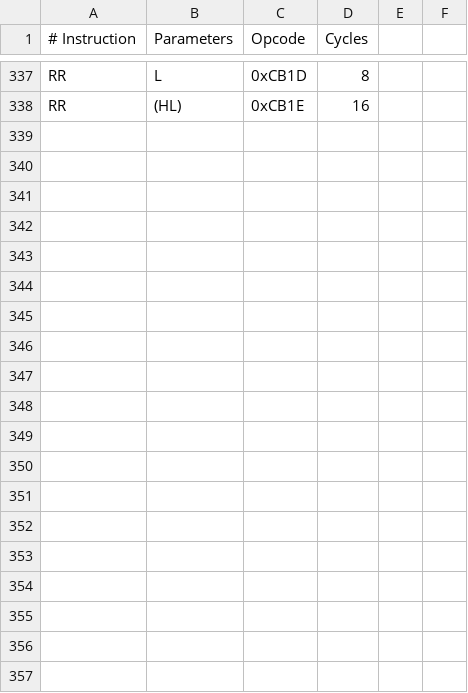
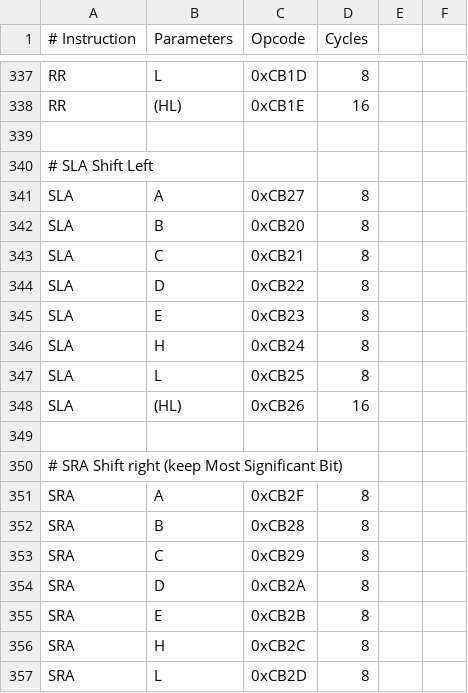
Before and after one commit to TheSadlig/GBEmu, a CSV file: opcodes_list.csv, drawn as a sheet; only a part is shown, gaps mark what is left out; the diff covers the shown part only; the diff names each change by its address in the sheet, - before the commit and + after, or states it on an @@ line.

```diff
--- a/opcodes_list.csv
+++ b/opcodes_list.csv
+row 339: (empty)
+row 340: # SLA Shift Left
+row 341: SLA | A | 0xCB27 | 8
+row 342: SLA | B | 0xCB20 | 8
+row 343: SLA | C | 0xCB21 | 8
+row 344: SLA | D | 0xCB22 | 8
+row 345: SLA | E | 0xCB23 | 8
+row 346: SLA | H | 0xCB24 | 8
+row 347: SLA | L | 0xCB25 | 8
+row 348: SLA | (HL) | 0xCB26 | 16
+row 349: (empty)
+row 350: # SRA Shift right (keep Most Significant Bit)
+row 351: SRA | A | 0xCB2F | 8
+row 352: SRA | B | 0xCB28 | 8
+row 353: SRA | C | 0xCB29 | 8
+row 354: SRA | D | 0xCB2A | 8
+row 355: SRA | E | 0xCB2B | 8
+row 356: SRA | H | 0xCB2C | 8
+row 357: SRA | L | 0xCB2D | 8
```
Also changed, not shown: 11 added rows elsewhere in this file, 2 other files.
